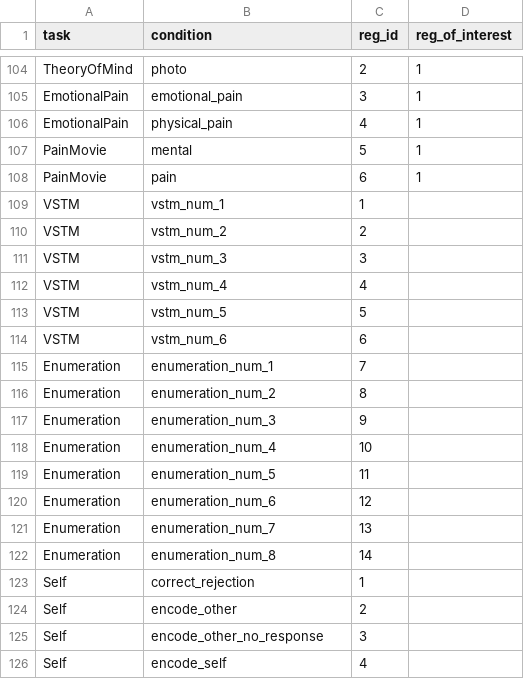
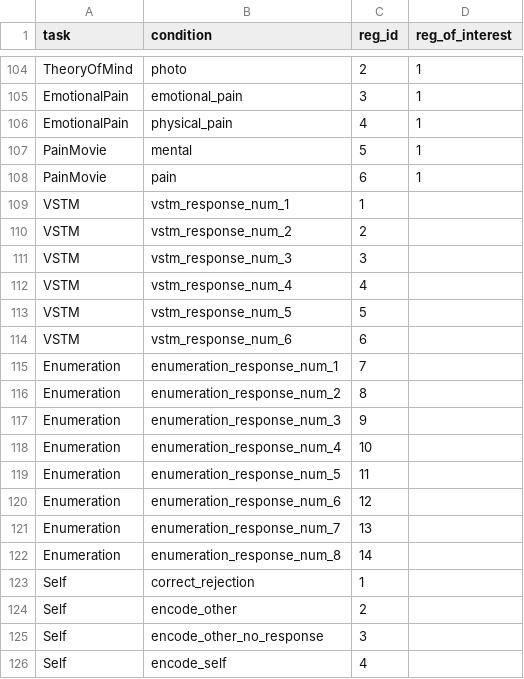
Before and after one commit to DiedrichsenLab/Functional_Fusion, a TSV file: preprocessing/ibc_conditions.tsv, drawn as a sheet; only a part is shown, gaps mark what is left out.

Commit message:
DOC: adjustments in vstm&enumeration

```diff
--- a/preprocessing/ibc_conditions.tsv
+++ b/preprocessing/ibc_conditions.tsv
@@ -108,16 +108,16 @@ PainMovie	mental	5	1
 PainMovie	pain	6	1
-VSTM	vstm_num_1	1	
-VSTM	vstm_num_2	2	
-VSTM	vstm_num_3	3	
-VSTM	vstm_num_4	4	
-VSTM	vstm_num_5	5	
-VSTM	vstm_num_6	6	
-Enumeration	enumeration_num_1	7	
-Enumeration	enumeration_num_2	8	
-Enumeration	enumeration_num_3	9	
-Enumeration	enumeration_num_4	10	
-Enumeration	enumeration_num_5	11	
-Enumeration	enumeration_num_6	12	
-Enumeration	enumeration_num_7	13	
-Enumeration	enumeration_num_8	14	
+VSTM	vstm_response_num_1	1	
+VSTM	vstm_response_num_2	2	
+VSTM	vstm_response_num_3	3	
+VSTM	vstm_response_num_4	4	
+VSTM	vstm_response_num_5	5	
+VSTM	vstm_response_num_6	6	
+Enumeration	enumeration_response_num_1	7	
+Enumeration	enumeration_response_num_2	8	
+Enumeration	enumeration_response_num_3	9	
+Enumeration	enumeration_response_num_4	10	
+Enumeration	enumeration_response_num_5	11	
+Enumeration	enumeration_response_num_6	12	
+Enumeration	enumeration_response_num_7	13	
+Enumeration	enumeration_response_num_8	14	
 Self	correct_rejection	1	
```
Also changed, not shown: preprocessing/ibc_sessions_structure.tsv.
